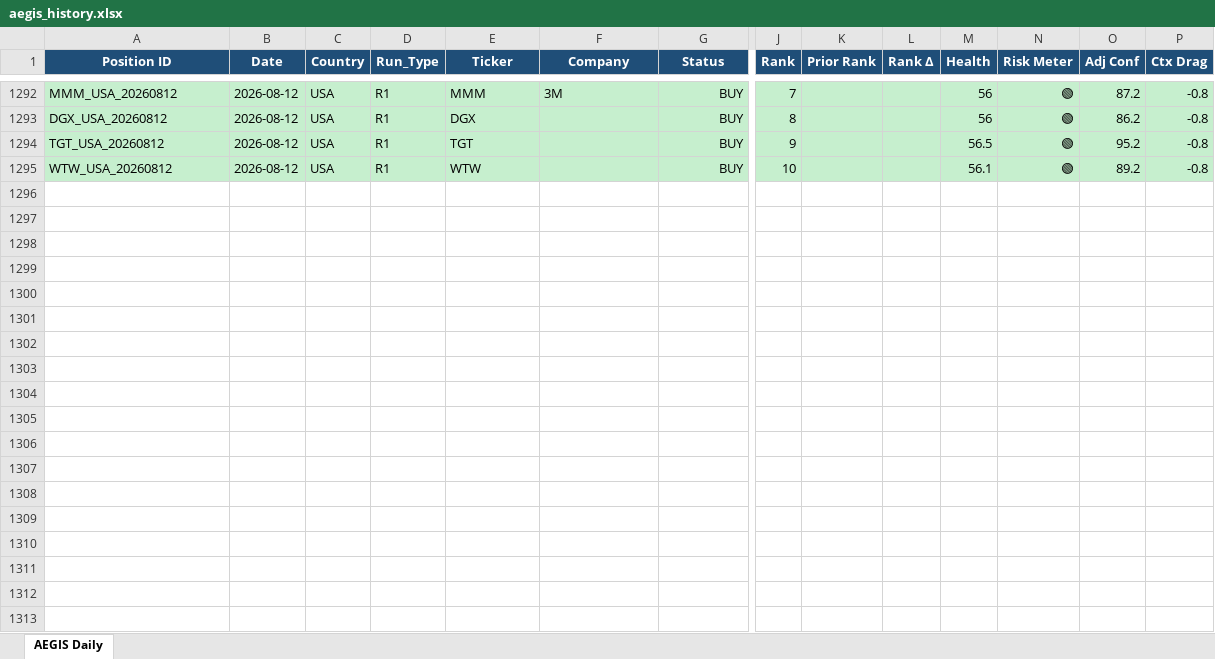
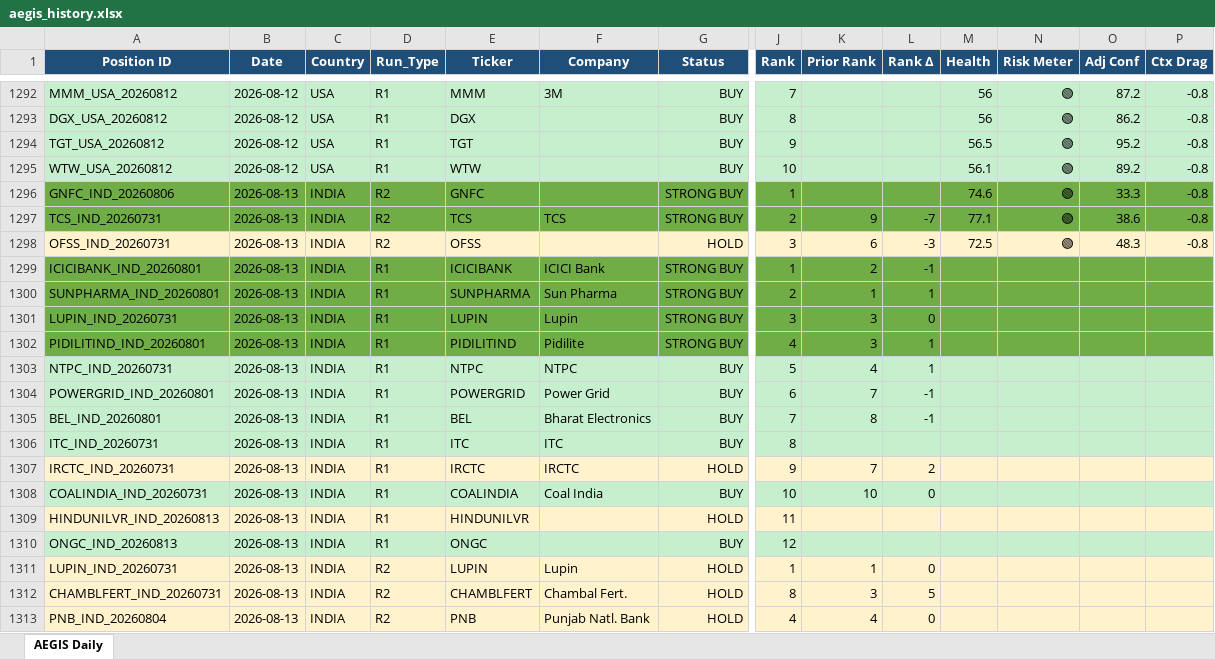
Before and after one commit to gujja330/NexaQuant, an Excel workbook: reports/telegram/aegis_history.xlsx, sheet AEGIS Daily, drawn as a sheet; only a part is shown, gaps mark what is left out; values as stored, in another font and other column widths than the file's, no borders; rows hold the shown columns only; the diff covers the shown part only; the diff names each change by its address in the sheet, - before the commit and + after, or states it on an @@ line.

Commit message:
AEGIS daily: append market data + refresh report + DB [skip ci]

```diff
--- a/reports/telegram/aegis_history.xlsx (sheet AEGIS Daily)
+++ b/reports/telegram/aegis_history.xlsx (sheet AEGIS Daily)
+row 1296: GNFC_IND_20260806 | 2026-08-13 | INDIA | R2 | GNFC |  | STRONG BUY | 1 |  |  | 74.6 | 🟢 | 33.3 | -0.8
+row 1297: TCS_IND_20260731 | 2026-08-13 | INDIA | R2 | TCS | TCS | STRONG BUY | 2 | 9 | -7 | 77.1 | 🟢 | 38.6 | -0.8
+row 1298: OFSS_IND_20260731 | 2026-08-13 | INDIA | R2 | OFSS |  | HOLD | 3 | 6 | -3 | 72.5 | 🟢 | 48.3 | -0.8
+row 1299: ICICIBANK_IND_20260801 | 2026-08-13 | INDIA | R1 | ICICIBANK | ICICI Bank | STRONG BUY | 1 | 2 | -1
+row 1300: SUNPHARMA_IND_20260801 | 2026-08-13 | INDIA | R1 | SUNPHARMA | Sun Pharma | STRONG BUY | 2 | 1 | 1
+row 1301: LUPIN_IND_20260731 | 2026-08-13 | INDIA | R1 | LUPIN | Lupin | STRONG BUY | 3 | 3 | 0
+row 1302: PIDILITIND_IND_20260801 | 2026-08-13 | INDIA | R1 | PIDILITIND | Pidilite | STRONG BUY | 4 | 3 | 1
+row 1303: NTPC_IND_20260731 | 2026-08-13 | INDIA | R1 | NTPC | NTPC | BUY | 5 | 4 | 1
+row 1304: POWERGRID_IND_20260801 | 2026-08-13 | INDIA | R1 | POWERGRID | Power Grid | BUY | 6 | 7 | -1
+row 1305: BEL_IND_20260801 | 2026-08-13 | INDIA | R1 | BEL | Bharat Electronics | BUY | 7 | 8 | -1
+row 1306: ITC_IND_20260731 | 2026-08-13 | INDIA | R1 | ITC | ITC | BUY | 8
+row 1307: IRCTC_IND_20260731 | 2026-08-13 | INDIA | R1 | IRCTC | IRCTC | HOLD | 9 | 7 | 2
+row 1308: COALINDIA_IND_20260731 | 2026-08-13 | INDIA | R1 | COALINDIA | Coal India | BUY | 10 | 10 | 0
+row 1309: HINDUNILVR_IND_20260813 | 2026-08-13 | INDIA | R1 | HINDUNILVR |  | HOLD | 11
+row 1310: ONGC_IND_20260813 | 2026-08-13 | INDIA | R1 | ONGC |  | BUY | 12
+row 1311: LUPIN_IND_20260731 | 2026-08-13 | INDIA | R2 | LUPIN | Lupin | HOLD | 1 | 1 | 0
+row 1312: CHAMBLFERT_IND_20260731 | 2026-08-13 | INDIA | R2 | CHAMBLFERT | Chambal Fert. | HOLD | 8 | 3 | 5
+row 1313: PNB_IND_20260804 | 2026-08-13 | INDIA | R2 | PNB | Punjab Natl. Bank | HOLD | 4 | 4 | 0
```
Also changed, not shown: 23 added rows elsewhere in this sheet, reports/AEGIS_LATEST.xlsx, 34 other files.
